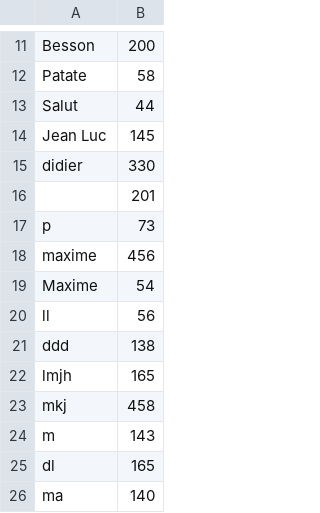
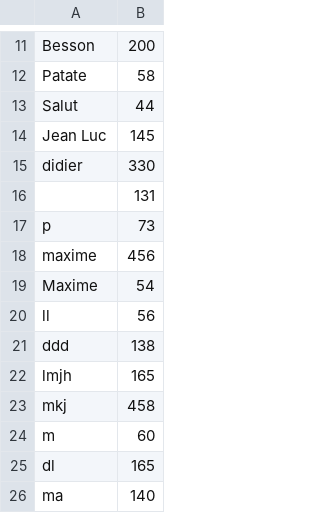
Before and after one commit to FoxtrotFR/LeSudiste, a CSV file: test.csv, drawn as a sheet; only a part is shown, gaps mark what is left out.

```diff
--- a/test.csv
+++ b/test.csv
@@ -15,3 +15,3 @@ Jean Luc,145
 didier,330
-,201
+,131
 p,73
@@ -23,3 +23,3 @@ lmjh,165
 mkj,458
-m,143
+m,60
 dl,165
```
Also changed, not shown: 2 other files.
